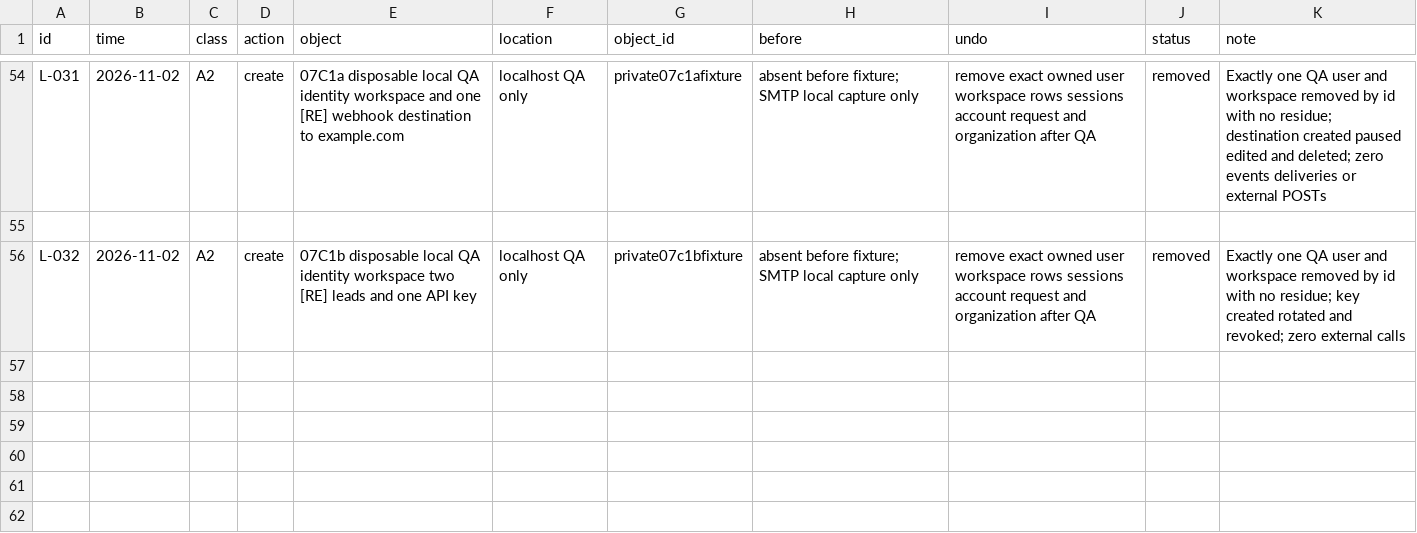
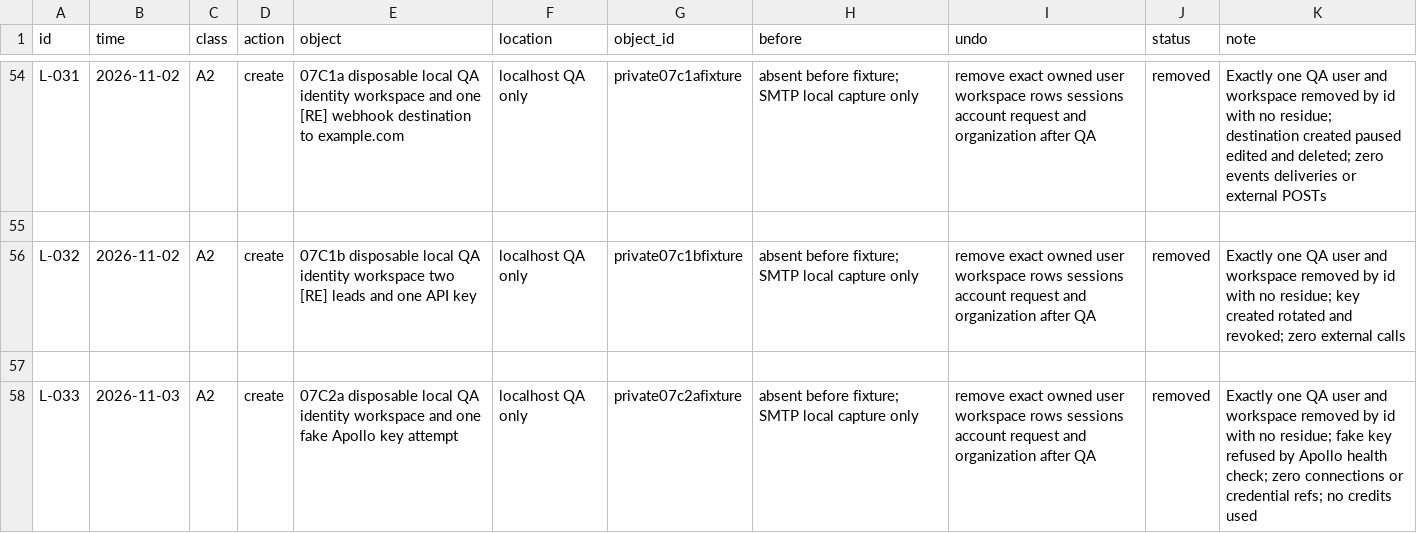
Before and after one commit to schultz0z0/Prometeus-Cadence, a CSV file: docs/reverse-engineering/visual-2026-10-25/sandbox/ledger.csv, drawn as a sheet; only a part is shown, gaps mark what is left out.

```diff
--- a/docs/reverse-engineering/visual-2026-10-25/sandbox/ledger.csv
+++ b/docs/reverse-engineering/visual-2026-10-25/sandbox/ledger.csv
@@ -56 +56,3 @@ L-031,2026-11-02,A2,create,07C1a disposable local QA identity workspace and one
 L-032,2026-11-02,A2,create,07C1b disposable local QA identity workspace two [RE] leads and one API key,localhost QA only,private07c1bfixture,absent before fixture; SMTP local capture only,remove exact owned user workspace rows sessions account request and organization after QA,removed,Exactly one QA user and workspace removed by id with no residue; key created rotated and revoked; zero external calls
+
+L-033,2026-11-03,A2,create,07C2a disposable local QA identity workspace and one fake Apollo key attempt,localhost QA only,private07c2afixture,absent before fixture; SMTP local capture only,remove exact owned user workspace rows sessions account request and organization after QA,removed,Exactly one QA user and workspace removed by id with no residue; fake key refused by Apollo health check; zero connections or credential refs; no credits used
```
Also changed, not shown: docs/reverse-engineering/visual-2026-10-25/evidence/index.csv, 9 other files.
